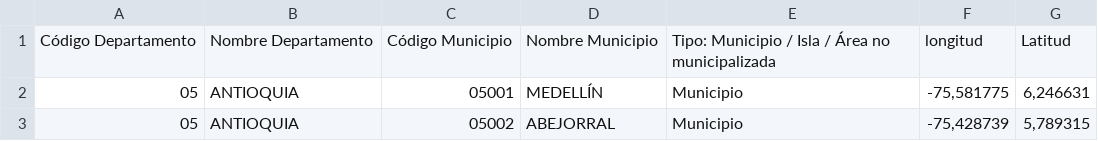
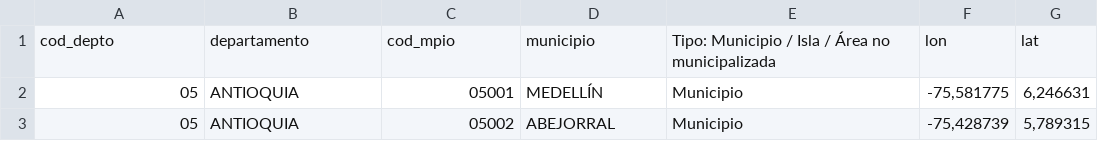
Before and after one commit to AdrianMendoza07/Divipola, a CSV file: DIVIPOLA.csv, drawn as a sheet; only a part is shown; removed rows and columns are numbered as before the commit, all else as after; the diff names each change by its address in the sheet, - before the commit and + after, or states it on an @@ line.

```diff
--- a/DIVIPOLA.csv
+++ b/DIVIPOLA.csv
-row 1: Código Departamento | Nombre Departamento | Código Municipio | Nombre Municipio | Tipo: Municipio / Isla / Área no municipalizada | longitud | Latitud
+row 1: cod_depto | departamento | cod_mpio | municipio | Tipo: Municipio / Isla / Área no municipalizada | lon | lat
```
Also changed, not shown: 4 other files.
